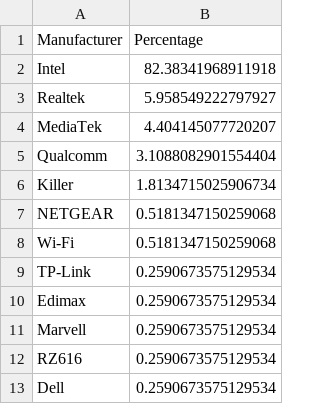
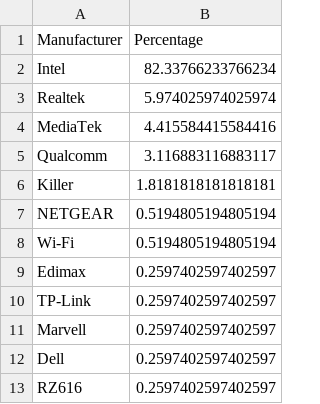
Before and after one commit to ecamulli/roaming, a CSV file: manufacturers.csv, drawn as a sheet.

```diff
--- a/manufacturers.csv
+++ b/manufacturers.csv
@@ -1,13 +1,13 @@
 Manufacturer,Percentage
-Intel,82.38341968911918
-Realtek,5.958549222797927
-MediaTek,4.404145077720207
-Qualcomm,3.1088082901554404
-Killer,1.8134715025906734
-NETGEAR,0.5181347150259068
-Wi-Fi,0.5181347150259068
-TP-Link,0.2590673575129534
-Edimax,0.2590673575129534
-Marvell,0.2590673575129534
-RZ616,0.2590673575129534
-Dell,0.2590673575129534
+Intel,82.33766233766234
+Realtek,5.974025974025974
+MediaTek,4.415584415584416
+Qualcomm,3.116883116883117
+Killer,1.8181818181818181
+NETGEAR,0.5194805194805194
+Wi-Fi,0.5194805194805194
+Edimax,0.2597402597402597
+TP-Link,0.2597402597402597
+Marvell,0.2597402597402597
+Dell,0.2597402597402597
+RZ616,0.2597402597402597
```
Also changed, not shown: 1 other file.
